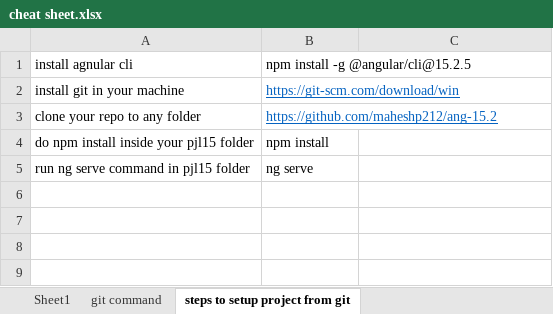
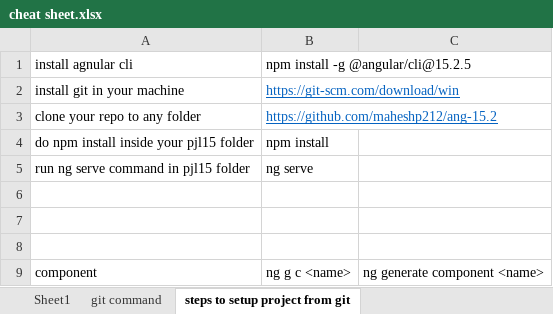
Before and after one commit to maheshp212/ang-15.2, an Excel workbook: pjl15/cheat sheet.xlsx, sheet steps to setup project from git, drawn as a sheet; values as stored, in another font and other column widths than the file's, no borders; the diff names each change by its address in the sheet, - before the commit and + after, or states it on an @@ line.

```diff
--- a/pjl15/cheat sheet.xlsx (sheet steps to setup project from git)
+++ b/pjl15/cheat sheet.xlsx (sheet steps to setup project from git)
+row 6: (empty)
+row 7: (empty)
+row 8: (empty)
+row 9: component | ng g c <name> | ng generate component <name>
```
Also changed, not shown: sheet Sheet1, 11 other files.
